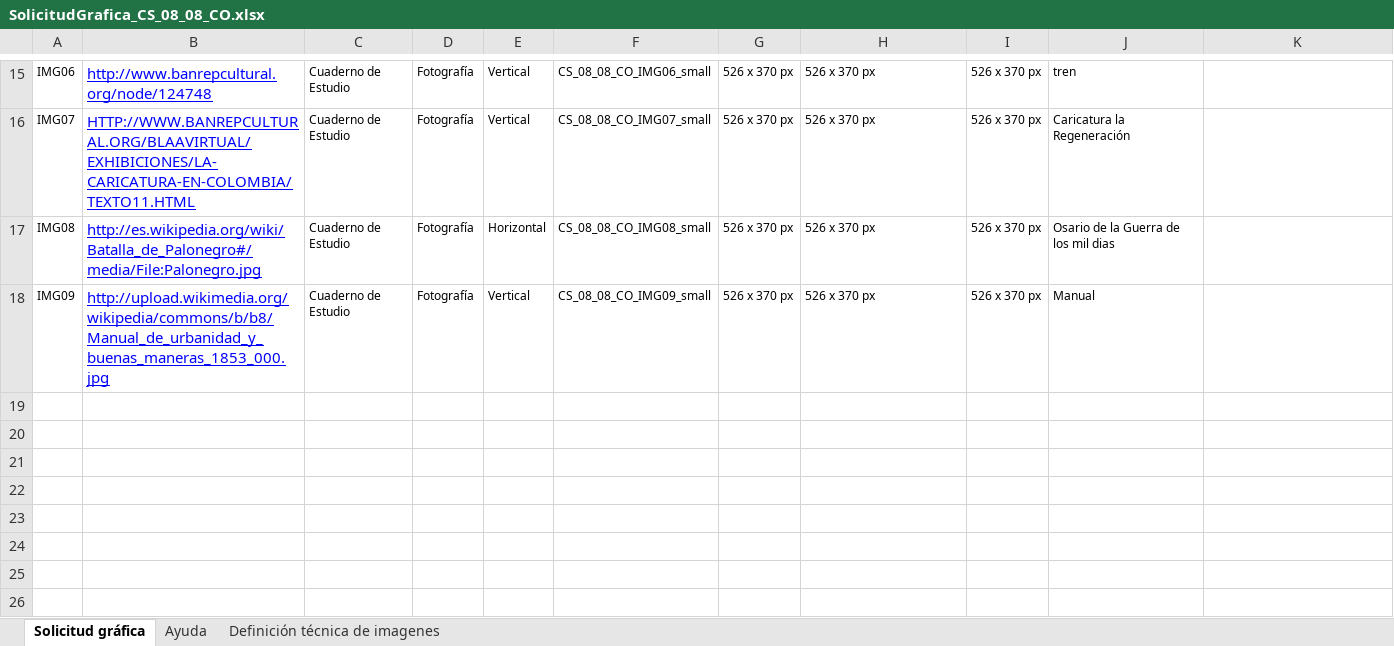
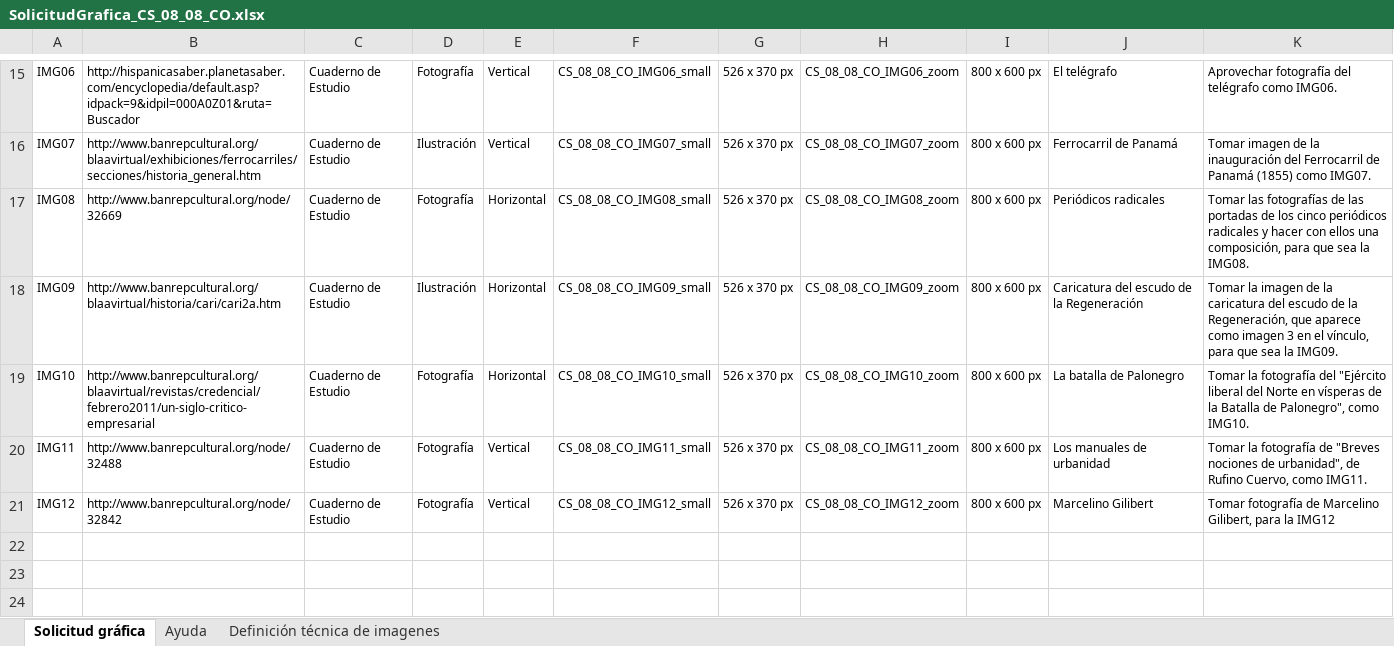
Before and after one commit to AulaPlanetaColombia/CienciasSociales, an Excel workbook: fuentes/contenidos/grado08/guion08/SolicitudGrafica_CS_08_08_CO.xlsx, sheet Solicitud gráfica, drawn as a sheet; only a part is shown, gaps mark what is left out; values as stored, in another font and other column widths than the file's, no borders; conditional formats not drawn; addresses are those after the commit; the diff covers the shown part only; the diff names each change by its address in the sheet, - before the commit and + after, or states it on an @@ line.

Commit message:
Actualizacion de contenidos
Manuscrito, escaleta y solicitud grafica manuscrito CS_08_08_CO
actualizados

```diff
--- a/fuentes/contenidos/grado08/guion08/SolicitudGrafica_CS_08_08_CO.xlsx (sheet Solicitud gráfica)
+++ b/fuentes/contenidos/grado08/guion08/SolicitudGrafica_CS_08_08_CO.xlsx (sheet Solicitud gráfica)
@@ B15:B17 underline: on → off, text colour: #0000FF → black, text size: smaller @@
-B15: http://www.banrepcultural.org/node/124748
+B15: http://hispanicasaber.planetasaber.com/encyclopedia/default.asp?idpack=9&idpil=000A0Z01&ruta=Buscador
-H15: 526 x 370 px
+H15: CS_08_08_CO_IMG06_zoom
-I15:I17: 526 x 370 px
+I15:I17: 800 x 600 px
-J15: tren
+J15: El telégrafo
-K15: (empty)
+K15: Aprovechar fotografía del telégrafo como IMG06.
-B16: HTTP://WWW.BANREPCULTURAL.ORG/BLAAVIRTUAL/EXHIBICIONES/LA-CARICATURA-EN-COLOMBIA/TEXTO11.HTML
+B16: http://www.banrepcultural.org/blaavirtual/exhibiciones/ferrocarriles/secciones/historia_general.htm
-D16: Fotografía
+D16: Ilustración
-H16: 526 x 370 px
+H16: CS_08_08_CO_IMG07_zoom
-J16: Caricatura la Regeneración
+J16: Ferrocarril de Panamá
-K16: (empty)
+K16: Tomar imagen de la inauguración del Ferrocarril de Panamá (1855) como IMG07.
-B17: http://es.wikipedia.org/wiki/Batalla_de_Palonegro#/media/File:Palonegro.jpg
+B17: http://www.banrepcultural.org/node/32669
-H17: 526 x 370 px
+H17: CS_08_08_CO_IMG08_zoom
-J17: Osario de la Guerra de los mil dias
+J17: Periódicos radicales
-K17: (empty)
+K17: Tomar las fotografías de las portadas de los cinco periódicos radicales y hacer con ellos una composición, para que sea la IMG08.
+row 18: IMG09 | http://www.banrepcultural.org/blaavirtual/historia/cari/cari2a.htm | Cuaderno de Estudio | Ilustración | Horizontal | CS_08_08_CO_IMG09_small | 526 x 370 px | CS_08_08_CO_IMG09_zoom | 800 x 600 px | Caricatura del escudo de la Regeneración | Tomar la imagen de la caricatura del escudo de la Regeneración, que aparece como imagen 3 en el vínculo, para que sea la IMG09.
+row 19: IMG10 | http://www.banrepcultural.org/blaavirtual/revistas/credencial/febrero2011/un-siglo-critico-empresarial | Cuaderno de Estudio | Fotografía | Horizontal | CS_08_08_CO_IMG10_small | 526 x 370 px | CS_08_08_CO_IMG10_zoom | 800 x 600 px | La batalla de Palonegro | Tomar la fotografía del "Ejército liberal del Norte en vísperas de la Batalla de Palonegro", como IMG10.
+row 20: IMG11 | http://www.banrepcultural.org/node/32488 | Cuaderno de Estudio | Fotografía | Vertical | CS_08_08_CO_IMG11_small | 526 x 370 px | CS_08_08_CO_IMG11_zoom | 800 x 600 px | Los manuales de urbanidad | Tomar la fotografía de "Breves nociones de urbanidad", de Rufino Cuervo, como IMG11.
+row 21: IMG12 | http://www.banrepcultural.org/node/32842 | Cuaderno de Estudio | Fotografía | Vertical | CS_08_08_CO_IMG12_small | 526 x 370 px | CS_08_08_CO_IMG12_zoom | 800 x 600 px | Marcelino Gilibert | Tomar fotografía de Marcelino Gilibert, para la IMG12
-row 22: IMG09 | http://upload.wikimedia.org/wikipedia/commons/b/b8/Manual_de_urbanidad_y_buenas_maneras_1853_000.jpg | Cuaderno de Estudio | Fotografía | Vertical | CS_08_08_CO_IMG09_small | 526 x 370 px | 526 x 370 px | 526 x 370 px | Manual
+row 22: (empty)
+row 23: (empty)
+row 24: (empty)
```
Also changed, not shown: 25 edited cells and cell formats elsewhere in this sheet, sheet Definición técnica de imagenes, formulas that keep their value, hidden cells, charts or pictures, 4 other files.
